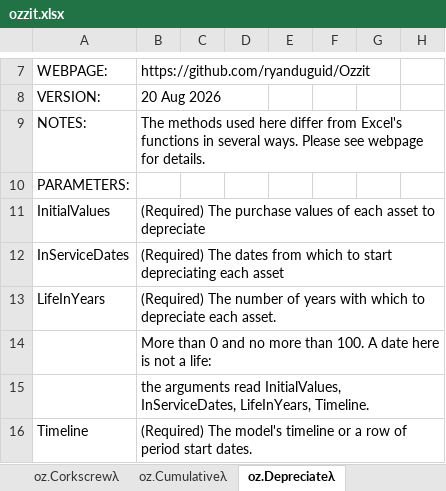
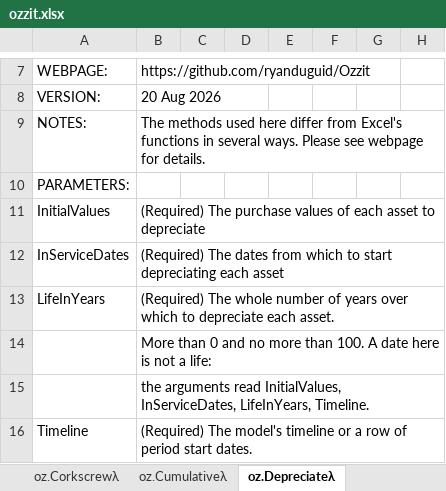
Before and after one commit to ryanduguid/Ozzit, an Excel workbook: ozzit.xlsx, sheet oz.Depreciateλ, drawn as a sheet; only a part is shown, gaps mark what is left out; values as stored, in another font and other column widths than the file's, no borders; charts and pictures and table styles not drawn; the diff names each change by its address in the sheet, - before the commit and + after, or states it on an @@ line.

Commit message:
Keep every month on Amortise's default timeline, handle one-month loans and one-year lives, keep fractional straight-line remainders, and correct two ratio helps
- Amortiseλ: the default timeline counts calendar months instead of DATEDIF "M", so a month-end start no longer loses its final repayment month; a one-date timeline is read as monthly in Amortiseλ, TimelineOffsetλ and TimelinePositionλ, so a one-month loan returns a schedule instead of #REF!.
- DBλ and DDBλ: a one-year life returns cost less salvage instead of #CALC!.
- SLNλ: a fractional life keeps its remainder in a final part-year column; Depreciateλ requires a whole number of years and its help and refusal message say so.
- OperatingRatioλ help no longer lists COGS under OperatingExpenses; OperatingMarginλ help defines operating earnings after all operating expenses.
- Workbook recompiled from src, AFE store synchronised, cache refreshed in Excel 16.0 (19,444 cached values verified), 879 native self-test assertions pass including 11 new ones for these cases.

```diff
--- a/ozzit.xlsx (sheet oz.Depreciateλ)
+++ b/ozzit.xlsx (sheet oz.Depreciateλ)
-B13: (Required) The number of years with which to…
+B13: (Required) The whole number of years over which to…
```
Also changed, not shown: 4 other files.
